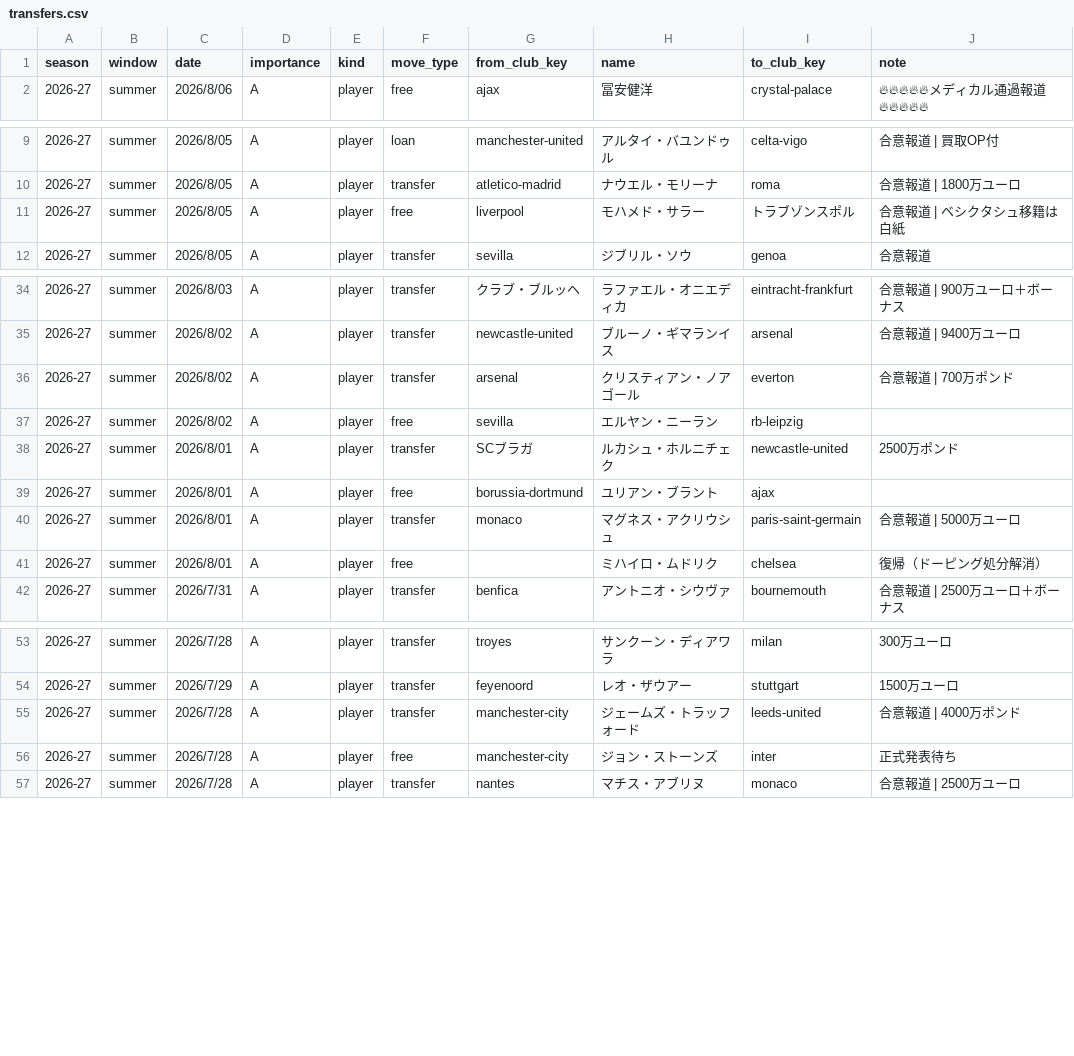
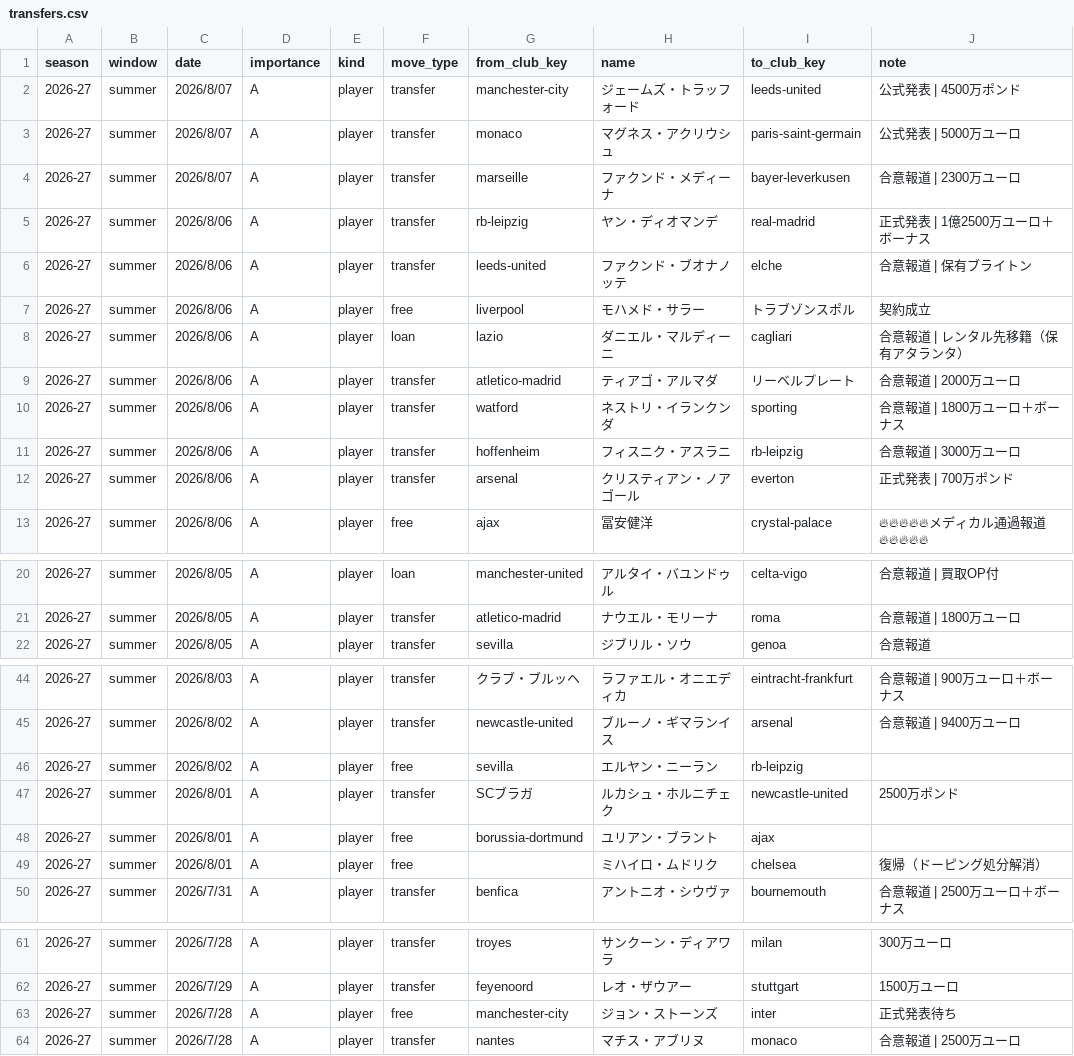
Before and after one commit to football-archive/start, a CSV file: src/data/transfers.csv, drawn as a sheet; only a part is shown, gaps mark what is left out; the diff covers the shown part only.

Commit message:
club update release

```diff
--- a/src/data/transfers.csv
+++ b/src/data/transfers.csv
@@ -1,2 +1,13 @@
 season,window,date,importance,kind,move_type,from_club_key,name,to_club_key,note,,,,,,,,,,
+2026-27,summer,2026/8/07,A,player,transfer,manchester-city,ジェームズ・トラッフォード,leeds-united,公式発表 | 4500万ポンド,,,,,,,,,,
+2026-27,summer,2026/8/07,A,player,transfer,monaco,マグネス・アクリウシュ,paris-saint-germain,公式発表 | 5000万ユーロ,,,,,,,,,,
+2026-27,summer,2026/8/07,A,player,transfer,marseille,ファクンド・メディーナ,bayer-leverkusen,合意報道 | 2300万ユーロ,,,,,,,,,,
+2026-27,summer,2026/8/06,A,player,transfer,rb-leipzig,ヤン・ディオマンデ,real-madrid,正式発表 | 1億2500万ユーロ＋ボーナス,,,,,,,,,,
+2026-27,summer,2026/8/06,A,player,transfer,leeds-united,ファクンド・ブオナノッテ,elche,合意報道 | 保有ブライトン,,,,,,,,,,
+2026-27,summer,2026/8/06,A,player,free,liverpool,モハメド・サラー,トラブゾンスポル,契約成立,,,,,,,,,,
+2026-27,summer,2026/8/06,A,player,loan,lazio,ダニエル・マルディーニ,cagliari,合意報道 | レンタル先移籍（保有アタランタ）,,,,,,,,,,
+2026-27,summer,2026/8/06,A,player,transfer,atletico-madrid,ティアゴ・アルマダ,リーベルプレート,合意報道 | 2000万ユーロ,,,,,,,,,,
+2026-27,summer,2026/8/06,A,player,transfer,watford,ネストリ・イランクンダ,sporting,合意報道 | 1800万ユーロ＋ボーナス,,,,,,,,,,
+2026-27,summer,2026/8/06,A,player,transfer,hoffenheim,フィスニク・アスラニ,rb-leipzig,合意報道 | 3000万ユーロ,,,,,,,,,,
+2026-27,summer,2026/8/06,A,player,transfer,arsenal,クリスティアン・ノアゴール,everton,正式発表 | 700万ポンド,,,,,,,,,,
 2026-27,summer,2026/8/06,A,player,free,ajax,冨安健洋,crystal-palace,🔥🔥🔥🔥🔥メディカル通過報道🔥🔥🔥🔥🔥,,,,,,,,,,
@@ -10,3 +21,2 @@
 2026-27,summer,2026/8/05,A,player,transfer,atletico-madrid,ナウエル・モリーナ,roma,合意報道 | 1800万ユーロ,,,,,,,,,,
-2026-27,summer,2026/8/05,A,player,free,liverpool,モハメド・サラー,トラブゾンスポル,合意報道 | ベシクタシュ移籍は白紙,,,,,,,,,,
 2026-27,summer,2026/8/05,A,player,transfer,sevilla,ジブリル・ソウ,genoa,合意報道,,,,,,,,,,
@@ -35,3 +45,2 @@
 2026-27,summer,2026/8/02,A,player,transfer,newcastle-united,ブルーノ・ギマランイス,arsenal,合意報道 | 9400万ユーロ,,,,,,,,,,
-2026-27,summer,2026/8/02,A,player,transfer,arsenal,クリスティアン・ノアゴール,everton,合意報道 | 700万ポンド,,,,,,,,,,
 2026-27,summer,2026/8/02,A,player,free,sevilla,エルヤン・ニーラン,rb-leipzig,,,,,,,,,,,
@@ -39,3 +48,2 @@
 2026-27,summer,2026/8/01,A,player,free,borussia-dortmund,ユリアン・ブラント,ajax,,,,,,,,,,,
-2026-27,summer,2026/8/01,A,player,transfer,monaco,マグネス・アクリウシュ,paris-saint-germain,合意報道 | 5000万ユーロ,,,,,,,,,,
 2026-27,summer,2026/8/01,A,player,free,,ミハイロ・ムドリク,chelsea,復帰（ドーピング処分解消）,,,,,,,,,,
@@ -54,3 +62,2 @@
 2026-27,summer,2026/7/29,A,player,transfer,feyenoord,レオ・ザウアー,stuttgart,1500万ユーロ,,,,,,,,,,
-2026-27,summer,2026/7/28,A,player,transfer,manchester-city,ジェームズ・トラッフォード,leeds-united,合意報道 | 4000万ポンド,,,,,,,,,,
 2026-27,summer,2026/7/28,A,player,free,manchester-city,ジョン・ストーンズ,inter,正式発表待ち,,,,,,,,,,
```
Also changed, not shown: 1 removed row elsewhere in this file, src/data/updates.csv, 7 other files.
